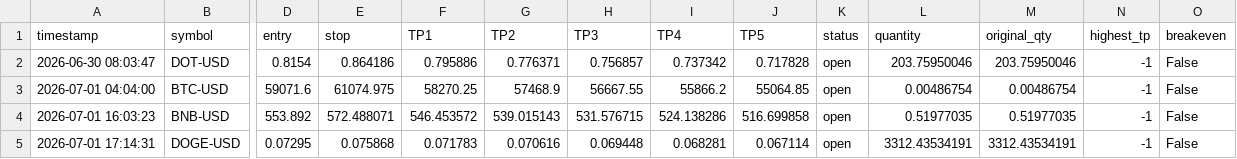
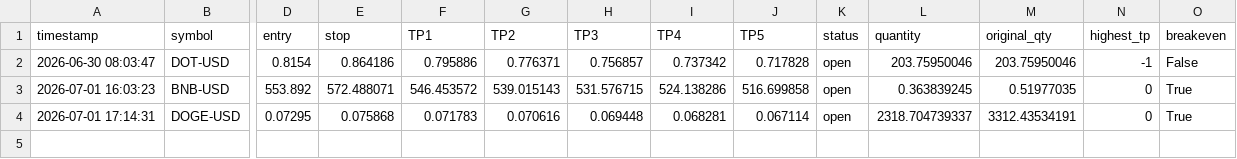
Before and after one commit to mrakbar8175-blip/Crypto-signal-bot, a CSV file: crypto_open_trades.csv, drawn as a sheet; only a part is shown, gaps mark what is left out; removed rows and columns are numbered as before the commit, all else as after; rows hold the shown columns only; the diff names each change by its address in the sheet, - before the commit and + after, or states it on an @@ line.

```diff
--- a/crypto_open_trades.csv
+++ b/crypto_open_trades.csv
-row 3: 2026-07-01 04:04:00 | BTC-USD | 59071.6 | 61074.975 | 58270.25 | 57468.9 | 56667.55 | 55866.2 | 55064.85 | open | 0.00486754 | 0.00486754 | -1 | False
-L3 (quantity): 0.51977035
+L3 (quantity): 0.363839245
-N3:N4 (highest_tp): -1
+N3:N4 (highest_tp): 0
-O3:O4 (breakeven): False
+O3:O4 (breakeven): True
-L4 (quantity): 3312.43534191
+L4 (quantity): 2318.704739337
```
Also changed, not shown: crypto_trade_results.csv, 1 other file.
